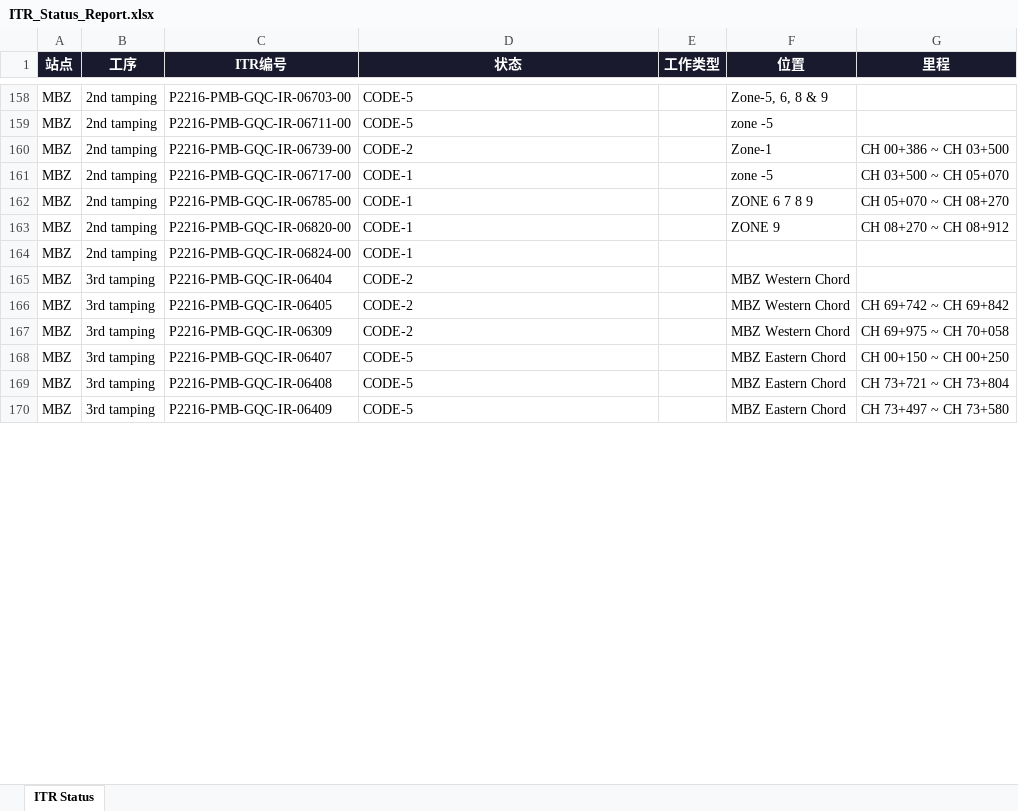
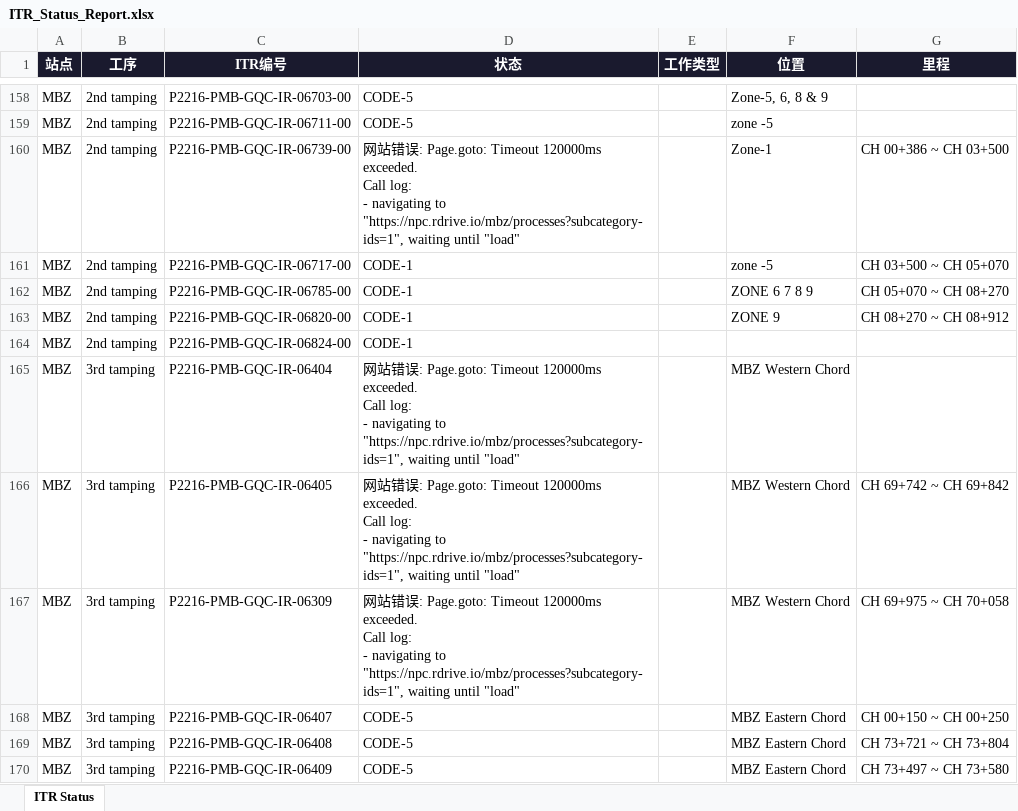
Before and after one commit to WeaJpp/itr-report, an Excel workbook: ITR_Status_Report.xlsx, sheet ITR Status, drawn as a sheet; only a part is shown, gaps mark what is left out; values as stored, in another font and other column widths than the file's, no borders; ↵ is a line break in a cell; the diff covers the shown part only; the diff names each change by its address in the sheet, - before the commit and + after, or states it on an @@ line.

```diff
--- a/ITR_Status_Report.xlsx (sheet ITR Status)
+++ b/ITR_Status_Report.xlsx (sheet ITR Status)
-D160 (状态): CODE-2
+D160 (状态): 网站错误: Page.goto: Timeout 120000ms exceeded. ↵ Call log: ↵ - navigating to "https://npc.rdrive.io/mbz/processes?subcategory-ids=1", waiting until "load"
-D165:D167 (状态): CODE-2
+D165:D167 (状态): 网站错误: Page.goto: Timeout 120000ms exceeded. ↵ Call log: ↵ - navigating to "https://npc.rdrive.io/mbz/processes?subcategory-ids=1", waiting until "load"
```
Also changed, not shown: 2 added rows and 33 edited cells elsewhere in this sheet, 2 other files.
